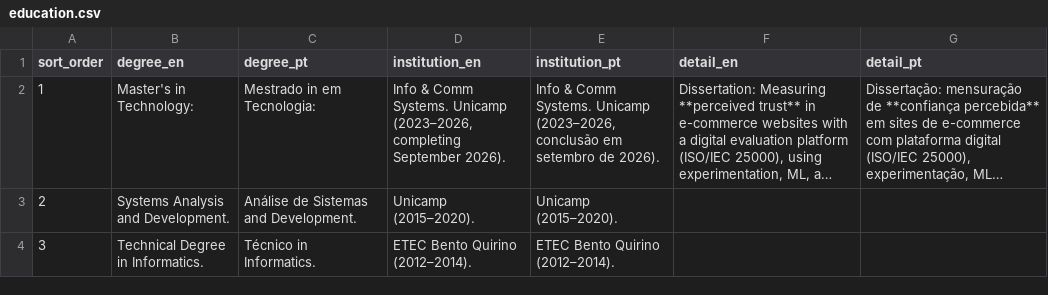
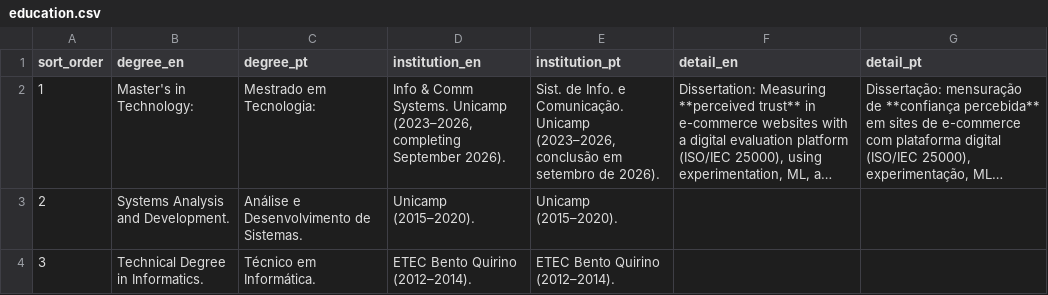
Before and after one commit to duducm2/my-personal-repo, a CSV file: my-data/canonical/education.csv, drawn as a sheet; long unchanged cells end in …; the diff names each change by its address in the sheet, - before the commit and + after, or states it on an @@ line.

```diff
--- a/my-data/canonical/education.csv
+++ b/my-data/canonical/education.csv
-C2 (degree_pt): Mestrado in em Tecnologia:
+C2 (degree_pt): Mestrado em Tecnologia:
-E2 (institution_pt): Info & Comm Systems. Unicamp (2023–2026,…
+E2 (institution_pt): Sist. de Info. e Comunicação. Unicamp (2023–2026,…
-C3 (degree_pt): Análise de Sistemas and Development.
+C3 (degree_pt): Análise e Desenvolvimento de Sistemas.
-C4 (degree_pt): Técnico in Informatics.
+C4 (degree_pt): Técnico em Informática.
```
Also changed, not shown: my-data/canonical/field_labels.csv, my-data/canonical/narratives.csv, 34 other files.
